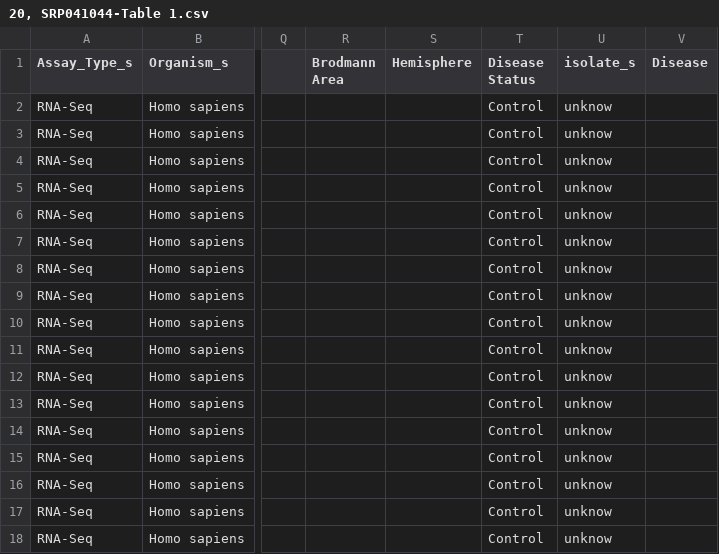
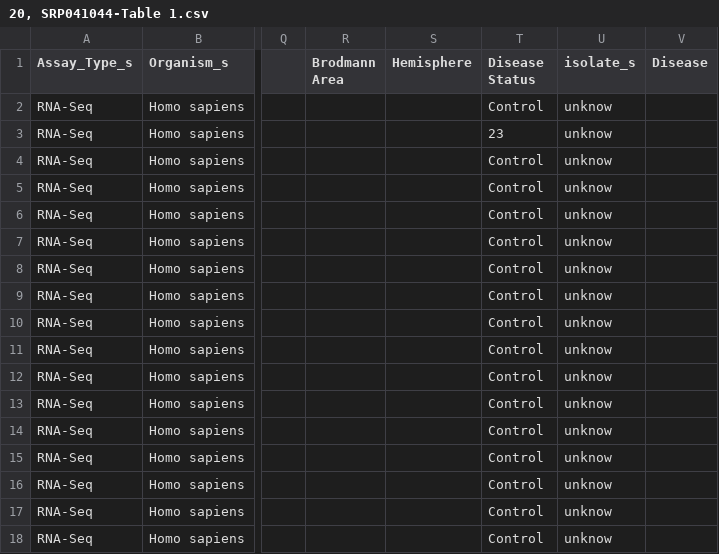
Before and after one commit to LieberInstitute/recount-brain, a CSV file: SRA_metadata/20, SRP041044-Table 1.csv, drawn as a sheet; only a part is shown, gaps mark what is left out; the diff names each change by its address in the sheet, - before the commit and + after, or states it on an @@ line.

```diff
--- a/SRA_metadata/20, SRP041044-Table 1.csv
+++ b/SRA_metadata/20, SRP041044-Table 1.csv
-T3 (Disease Status): Control
+T3 (Disease Status): 23
```
Also changed, not shown: SRA_metadata/25, SRP049333-Table 1.csv, SRA_metadata/29, SRP053043-Table 1.csv, 8 other files.
